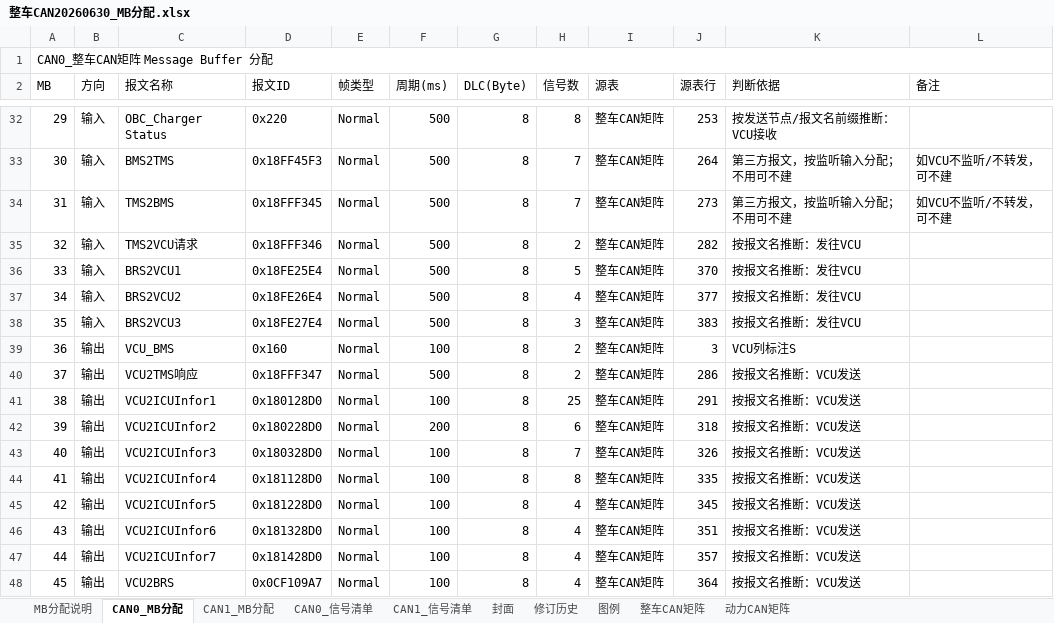
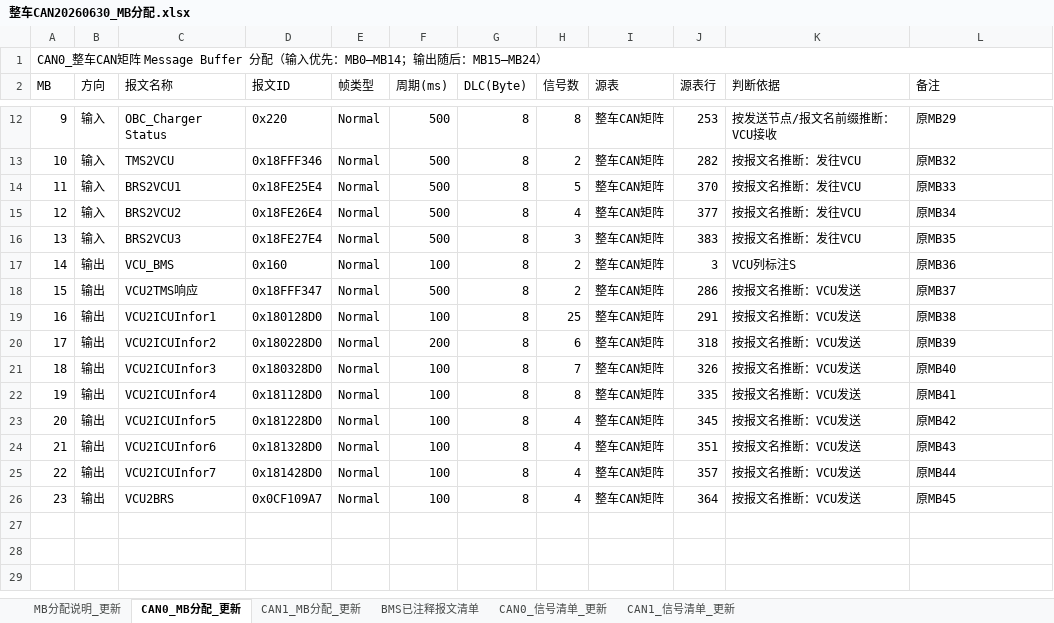
Before and after one commit to afaszvter/VCU_ZT, an Excel workbook: Module/MainModel/整车CAN20260630_MB分配.xlsx, sheet CAN0_MB分配_更新, drawn as a sheet; only a part is shown, gaps mark what is left out; values as stored, in another font and other column widths than the file's, no cell formats; conditional formats not drawn; removed rows and columns are numbered as before the commit, all else as after; the diff covers the shown part only; the diff names each change by its address in the sheet, - before the commit and + after, or states it on an @@ line.

```diff
--- a/Module/MainModel/整车CAN20260630_MB分配.xlsx (sheet CAN0_MB分配_更新)
+++ b/Module/MainModel/整车CAN20260630_MB分配.xlsx (sheet CAN0_MB分配_更新)
-sheet tab: MB分配说明
+sheet tab: MB分配说明_更新
-sheet tab: CAN0_MB分配
+sheet tab: CAN0_MB分配_更新
-sheet tab: CAN1_MB分配
+sheet tab: CAN1_MB分配_更新
-sheet tab: CAN0_信号清单
+sheet tab: BMS已注释报文清单
-sheet tab: CAN1_信号清单
+sheet tab: CAN0_信号清单_更新
-sheet tab: 封面
+sheet tab: CAN1_信号清单_更新
-sheet tab: 修订历史
-sheet tab: 图例
-sheet tab: 整车CAN矩阵
-sheet tab: 动力CAN矩阵
@@ column A (MB) renumbered from row 1 down @@
-L12 (备注): (empty)
+L12 (备注): 原MB29
-row 33: 30 | 输入 | BMS2TMS | 0x18FF45F3 | Normal | 500 | 8 | 7 | 整车CAN矩阵 | 264 | 第三方报文，按监听输入分配；不用可不建 | 如VCU不监听/不转发，可不建
-row 34: 31 | 输入 | TMS2BMS | 0x18FFF345 | Normal | 500 | 8 | 7 | 整车CAN矩阵 | 273 | 第三方报文，按监听输入分配；不用可不建 | 如VCU不监听/不转发，可不建
-C13 (报文名称): TMS2VCU请求
+C13 (报文名称): TMS2VCU
-L13 (备注): (empty)
+L13 (备注): 原MB32
-L14 (备注): (empty)
+L14 (备注): 原MB33
-L15 (备注): (empty)
+L15 (备注): 原MB34
-L16 (备注): (empty)
+L16 (备注): 原MB35
-L17 (备注): (empty)
+L17 (备注): 原MB36
-L18 (备注): (empty)
+L18 (备注): 原MB37
-L19 (备注): (empty)
+L19 (备注): 原MB38
-L20 (备注): (empty)
+L20 (备注): 原MB39
-L21 (备注): (empty)
+L21 (备注): 原MB40
-L22 (备注): (empty)
+L22 (备注): 原MB41
-L23 (备注): (empty)
+L23 (备注): 原MB42
-L24 (备注): (empty)
+L24 (备注): 原MB43
-L25 (备注): (empty)
+L25 (备注): 原MB44
-L26 (备注): (empty)
+L26 (备注): 原MB45
```
Also changed, not shown: 20 removed rows and 9 edited cells elsewhere in this sheet, sheet CAN0_信号清单_更新, sheet BMS已注释报文清单, sheet CAN1_信号清单_更新, sheet CAN1_MB分配_更新, sheet MB分配说明_更新, cell formats, charts or pictures, 大台架材料/VCU相关/VCU接口梳理 - 20260602.xlsx, 9 other files.
